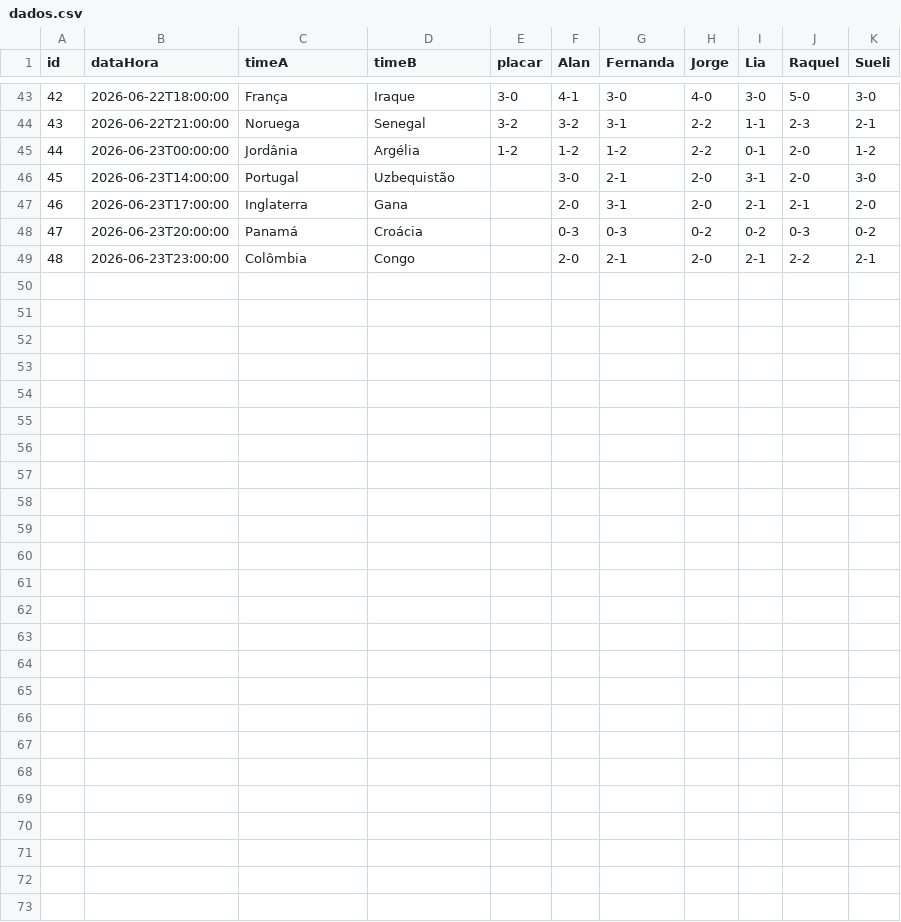
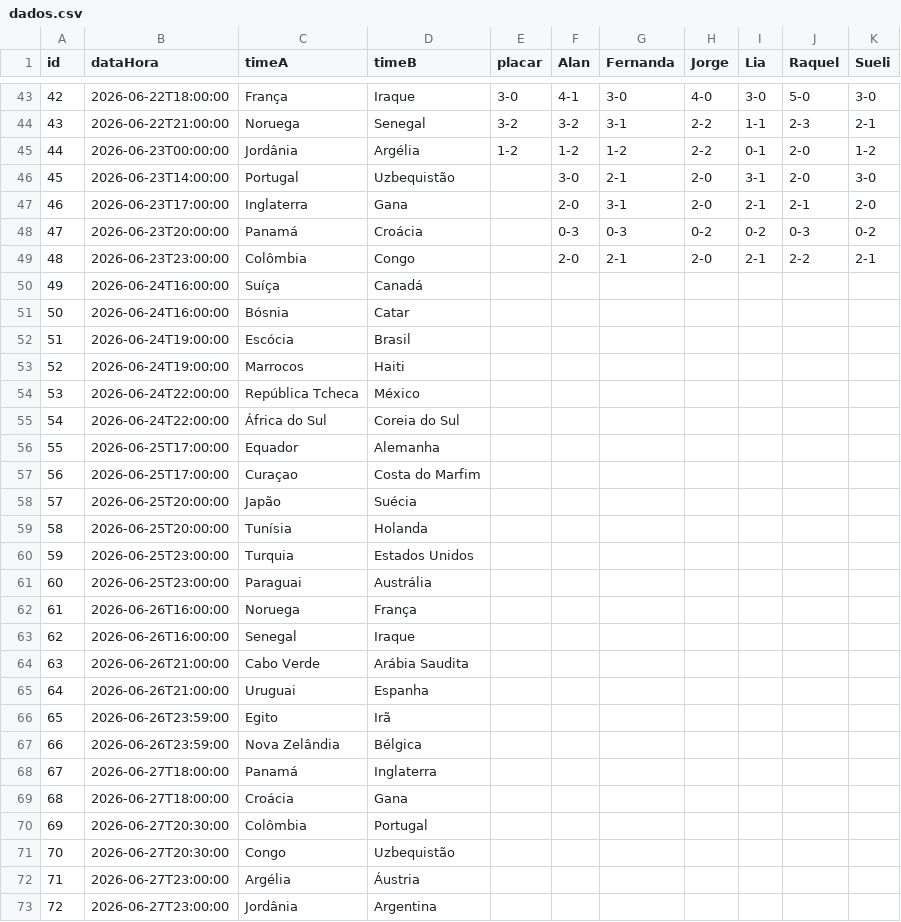
Before and after one commit to jorgerenato/bolao2026, a CSV file: dados.csv, drawn as a sheet; only a part is shown, gaps mark what is left out; the diff names each change by its address in the sheet, - before the commit and + after, or states it on an @@ line.

Commit message:
jogos

```diff
--- a/dados.csv
+++ b/dados.csv
+row 50: 49 | 2026-06-24T16:00:00 | Suíça | Canadá
+row 51: 50 | 2026-06-24T16:00:00 | Bósnia | Catar
+row 52: 51 | 2026-06-24T19:00:00 | Escócia | Brasil
+row 53: 52 | 2026-06-24T19:00:00 | Marrocos | Haiti
+row 54: 53 | 2026-06-24T22:00:00 | República Tcheca | México
+row 55: 54 | 2026-06-24T22:00:00 | África do Sul | Coreia do Sul
+row 56: 55 | 2026-06-25T17:00:00 | Equador | Alemanha
+row 57: 56 | 2026-06-25T17:00:00 | Curaçao | Costa do Marfim
+row 58: 57 | 2026-06-25T20:00:00 | Japão | Suécia
+row 59: 58 | 2026-06-25T20:00:00 | Tunísia | Holanda
+row 60: 59 | 2026-06-25T23:00:00 | Turquia | Estados Unidos
+row 61: 60 | 2026-06-25T23:00:00 | Paraguai | Austrália
+row 62: 61 | 2026-06-26T16:00:00 | Noruega | França
+row 63: 62 | 2026-06-26T16:00:00 | Senegal | Iraque
+row 64: 63 | 2026-06-26T21:00:00 | Cabo Verde | Arábia Saudita
+row 65: 64 | 2026-06-26T21:00:00 | Uruguai | Espanha
+row 66: 65 | 2026-06-26T23:59:00 | Egito | Irã
+row 67: 66 | 2026-06-26T23:59:00 | Nova Zelândia | Bélgica
+row 68: 67 | 2026-06-27T18:00:00 | Panamá | Inglaterra
+row 69: 68 | 2026-06-27T18:00:00 | Croácia | Gana
+row 70: 69 | 2026-06-27T20:30:00 | Colômbia | Portugal
+row 71: 70 | 2026-06-27T20:30:00 | Congo | Uzbequistão
+row 72: 71 | 2026-06-27T23:00:00 | Argélia | Áustria
+row 73: 72 | 2026-06-27T23:00:00 | Jordânia | Argentina
```
